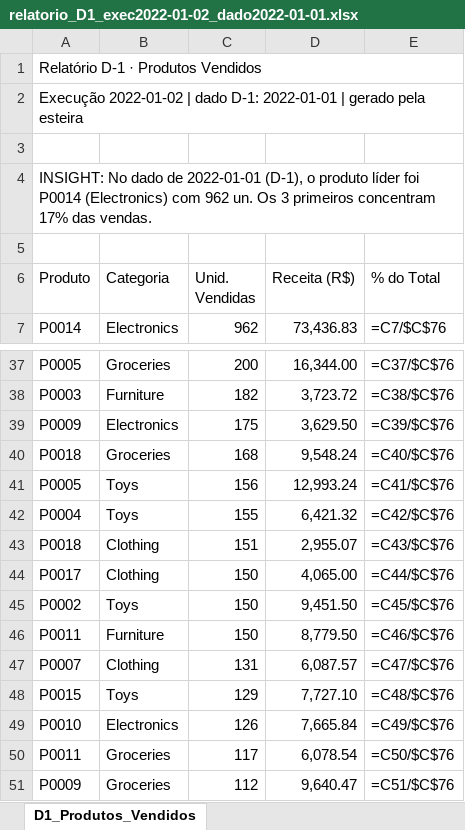
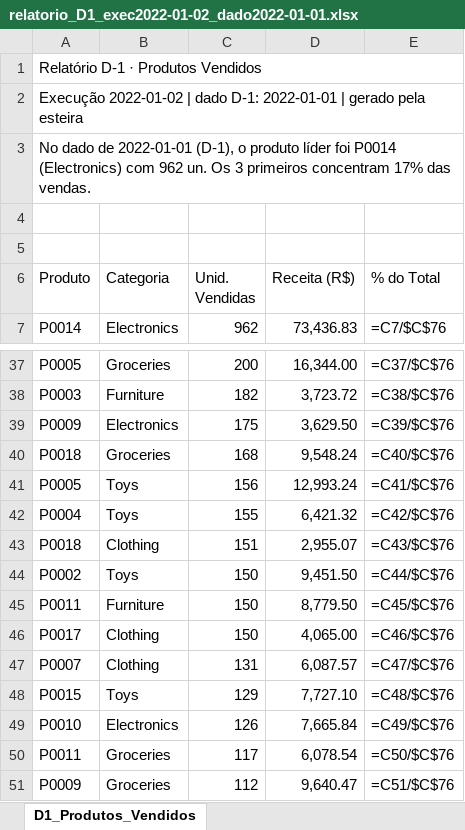
Before and after one commit to welligtoncos/datamesh-retail-inventory-insights-d1-d2-d3, an Excel workbook: relatorio_D1_exec2022-01-02_dado2022-01-01.xlsx, sheet D1_Produtos_Vendidos, drawn as a sheet; only a part is shown, gaps mark what is left out; values as stored, in another font and other column widths than the file's, no cell formats; formulas without a stored value are shown as written; removed rows and columns are numbered as before the commit, all else as after; the diff names each change by its address in the sheet, - before the commit and + after, or states it on an @@ line.

```diff
--- a/relatorio_D1_exec2022-01-02_dado2022-01-01.xlsx (sheet D1_Produtos_Vendidos)
+++ b/relatorio_D1_exec2022-01-02_dado2022-01-01.xlsx (sheet D1_Produtos_Vendidos)
+row 3: No dado de 2022-01-01 (D-1), o produto líder foi P0014 (Electronics) com 962 un. Os 3 primeiros concentram 17% das vendas.
-row 4: INSIGHT: No dado de 2022-01-01 (D-1), o produto líder foi P0014 (Electronics) com 962 un. Os 3 primeiros concentram 17% das vendas.
-row 44: P0017 | Clothing | 150 | 4,065.00 | =C44/$C$76
-E44 (% do Total): =C45/$C$76
+E44 (% do Total): =C44/$C$76
-E45 (% do Total): =C46/$C$76
+E45 (% do Total): =C45/$C$76
+row 46: P0017 | Clothing | 150 | 4,065.00 | =C46/$C$76
```
Also changed, not shown: cell formats, 19 other files.
